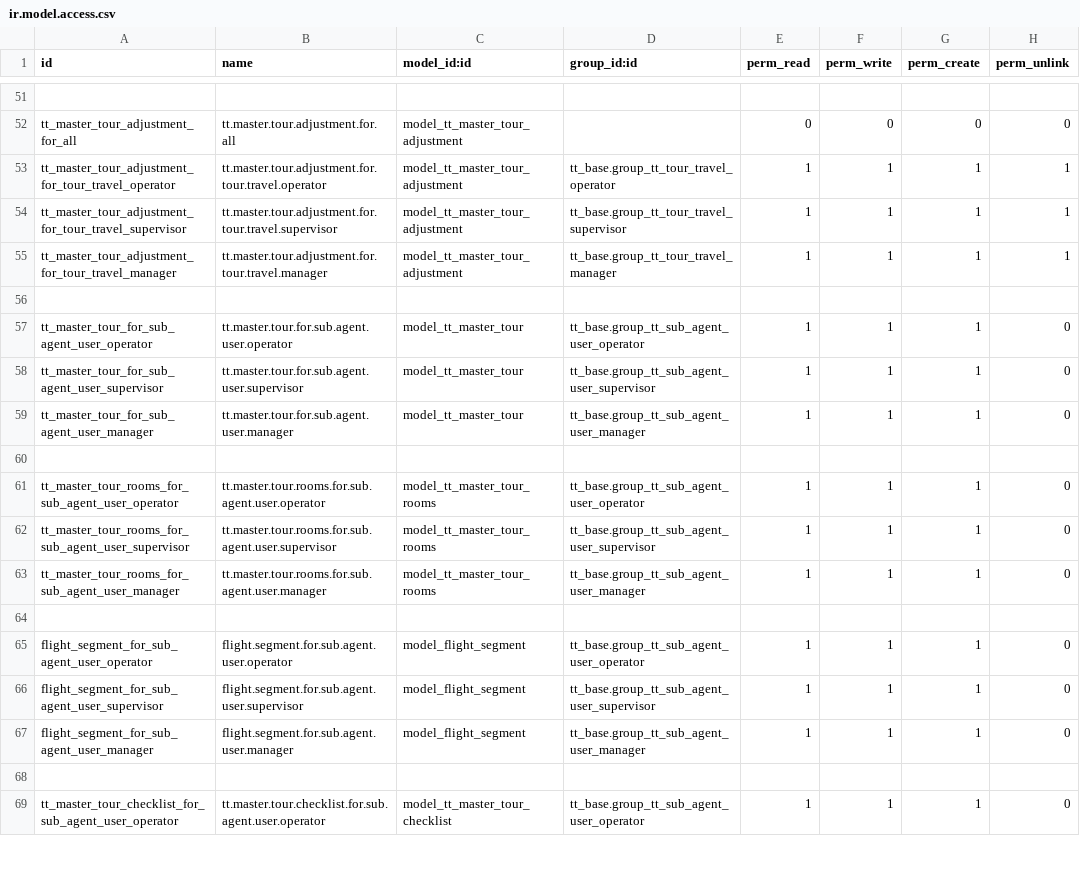
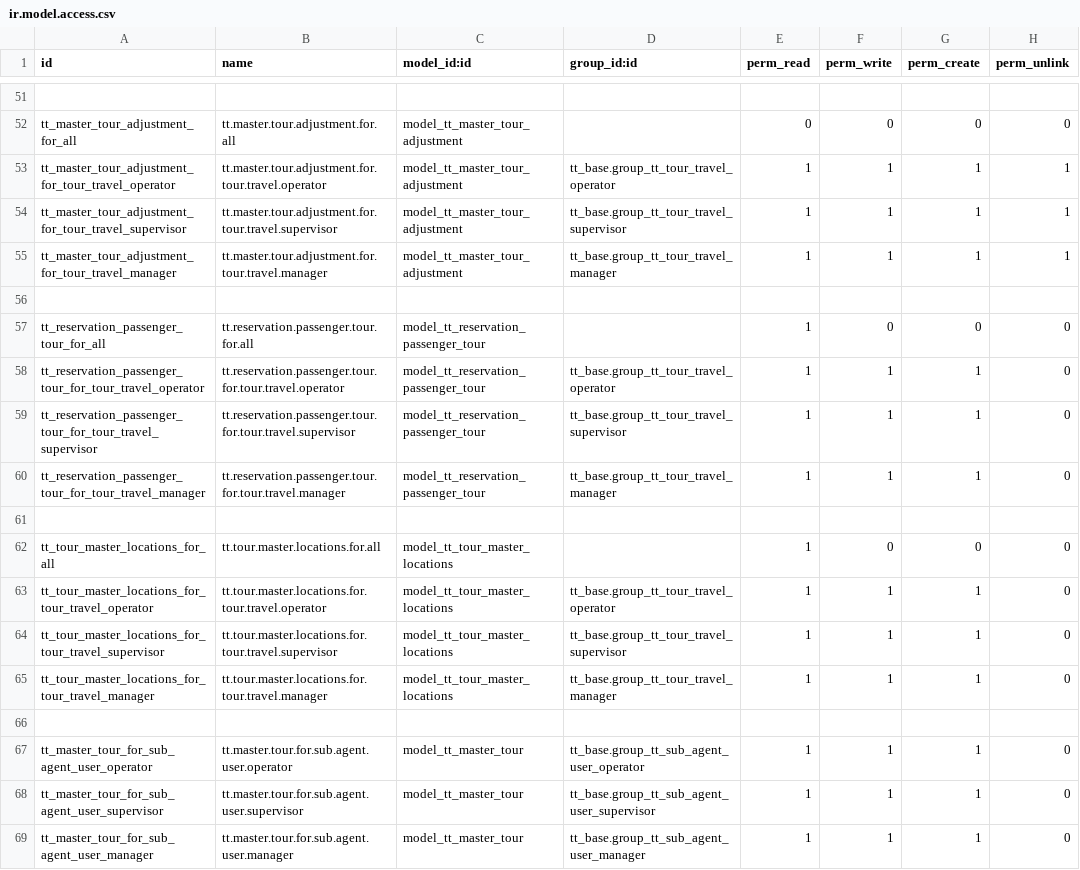
Before and after one commit to andygunawan96/odoo12_addons_tour_travel, a CSV file: tt_reservation_tour/security/ir.model.access.csv, drawn as a sheet; only a part is shown, gaps mark what is left out; the shorter side is filled out with more unchanged rows; the diff covers the shown part only.

Commit message:
tour_security_and_views

```diff
--- a/tt_reservation_tour/security/ir.model.access.csv
+++ b/tt_reservation_tour/security/ir.model.access.csv
@@ -57 +57,11 @@ tt_master_tour_adjustment_for_tour_travel_manager,tt.master.tour.adjustment.for.
+tt_reservation_passenger_tour_for_all,tt.reservation.passenger.tour.for.all,model_tt_reservation_passenger_tour,,1,0,0,0
+tt_reservation_passenger_tour_for_tour_travel_operator,tt.reservation.passenger.tour.for.tour.travel.operator,model_tt_reservation_passenger_tour,tt_base.group_tt_tour_travel_operator,1,1,1,0
+tt_reservation_passenger_tour_for_tour_travel_supervisor,tt.reservation.passenger.tour.for.tour.travel.supervisor,model_tt_reservation_passenger_tour,tt_base.group_tt_tour_travel_supervisor,1,1,1,0
+tt_reservation_passenger_tour_for_tour_travel_manager,tt.reservation.passenger.tour.for.tour.travel.manager,model_tt_reservation_passenger_tour,tt_base.group_tt_tour_travel_manager,1,1,1,0
+,,,,,,,
+tt_tour_master_locations_for_all,tt.tour.master.locations.for.all,model_tt_tour_master_locations,,1,0,0,0
+tt_tour_master_locations_for_tour_travel_operator,tt.tour.master.locations.for.tour.travel.operator,model_tt_tour_master_locations,tt_base.group_tt_tour_travel_operator,1,1,1,0
+tt_tour_master_locations_for_tour_travel_supervisor,tt.tour.master.locations.for.tour.travel.supervisor,model_tt_tour_master_locations,tt_base.group_tt_tour_travel_supervisor,1,1,1,0
+tt_tour_master_locations_for_tour_travel_manager,tt.tour.master.locations.for.tour.travel.manager,model_tt_tour_master_locations,tt_base.group_tt_tour_travel_manager,1,1,1,0
+,,,,,,,
 tt_master_tour_for_sub_agent_user_operator,tt.master.tour.for.sub.agent.user.operator,model_tt_master_tour,tt_base.group_tt_sub_agent_user_operator,1,1,1,0
```
Also changed, not shown: 14 added rows and 4 edited cells elsewhere in this file, 2 other files.
